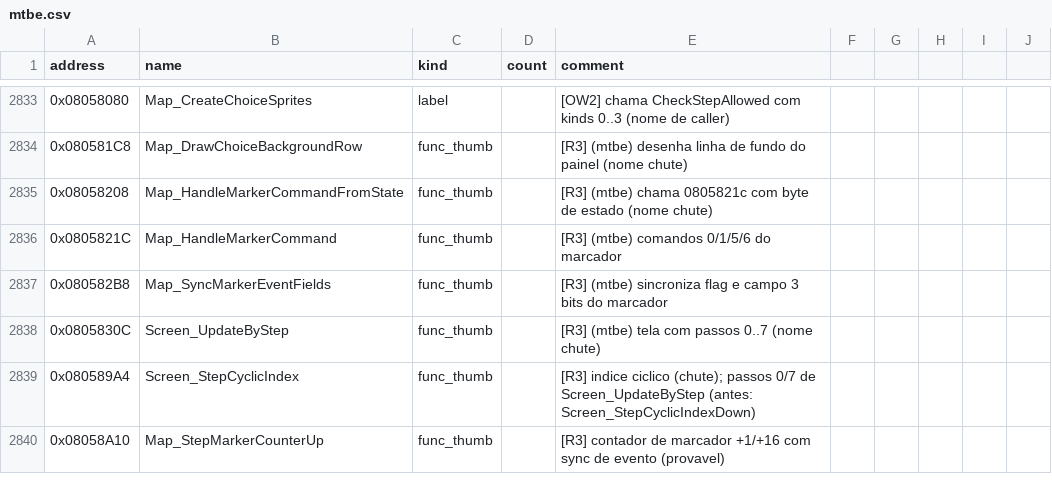
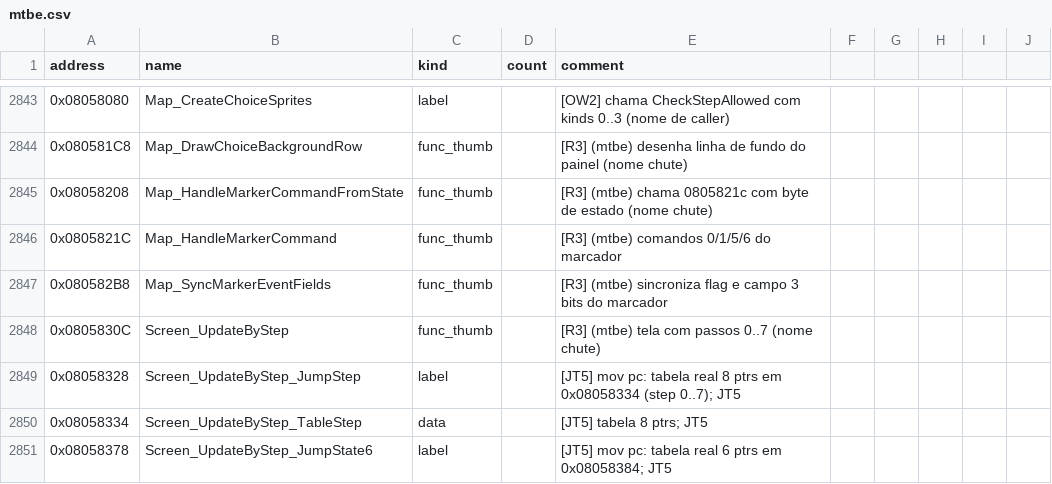
Before and after one commit to jvsdm/Medabots-Romhacking-Toolkit, a CSV file: re/symbols/mtbe.csv, drawn as a sheet; only a part is shown, gaps mark what is left out; the shorter side is filled out with more unchanged rows; the diff covers the shown part only.

```diff
--- a/re/symbols/mtbe.csv
+++ b/re/symbols/mtbe.csv
@@ -2838 +2848,4 @@ address,name,kind,count,comment
 0x0805830C,Screen_UpdateByStep,func_thumb,,[R3] (mtbe) tela com passos 0..7 (nome chute)
+0x08058328,Screen_UpdateByStep_JumpStep,label,,[JT5] mov pc: tabela real 8 ptrs em 0x08058334 (step 0..7); JT5
+0x08058334,Screen_UpdateByStep_TableStep,data,,[JT5] tabela 8 ptrs; JT5
+0x08058378,Screen_UpdateByStep_JumpState6,label,,[JT5] mov pc: tabela real 6 ptrs em 0x08058384; JT5
```
Also changed, not shown: 27 added rows and 3 edited cells elsewhere in this file, re/ghidra/medabots_sync.tsv, 4 other files.
